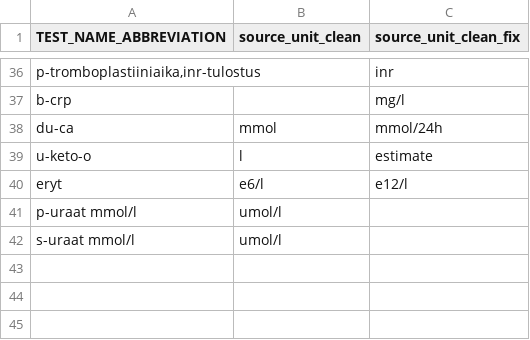
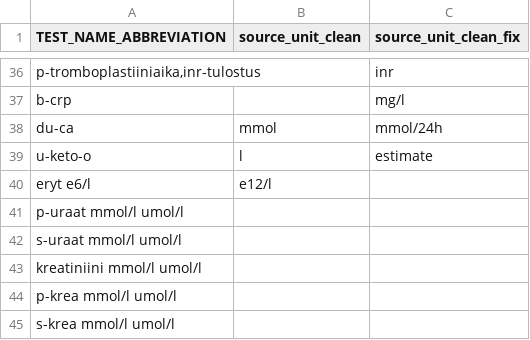
Before and after one commit to FINNGEN/kanta_lab_harmonisation_public, a TSV file: MAPPING_TABLES/fix_unit_based_in_abbreviation.tsv, drawn as a sheet; only a part is shown, gaps mark what is left out.

Commit message:
Sanni/Mitja		Creatinine: Incorrect units in the original source (mmol/l when should have been umol/l), and therefore transformed (multiplied by 1000) when shoud not have, original values seem much more reasonable	Sept 12 2024		3020564

```diff
--- a/MAPPING_TABLES/fix_unit_based_in_abbreviation.tsv
+++ b/MAPPING_TABLES/fix_unit_based_in_abbreviation.tsv
@@ -39,4 +39,7 @@ du-ca	mmol	mmol/24h
 u-keto-o	l	estimate
-eryt	e6/l	e12/l
-p-uraat mmol/l	umol/l
-s-uraat mmol/l	umol/l
+eryt    e6/l	e12/l
+p-uraat mmol/l  umol/l
+s-uraat mmol/l  umol/l
+kreatiniini mmol/l  umol/l
+p-krea mmol/l   umol/l
+s-krea mmol/l   umol/l
```
